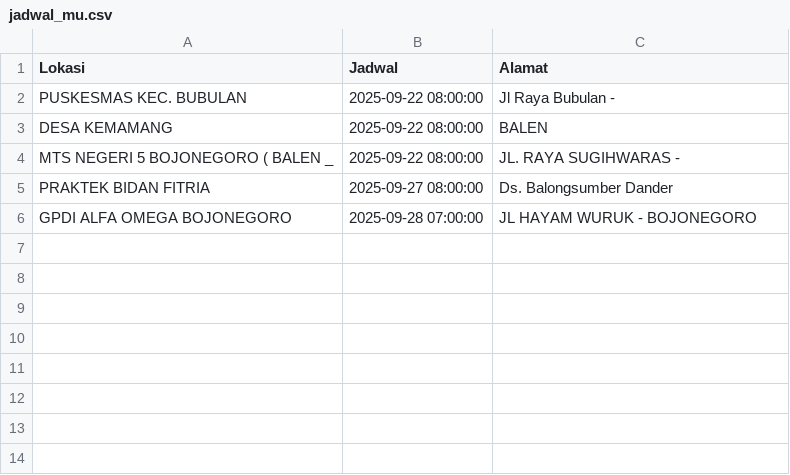
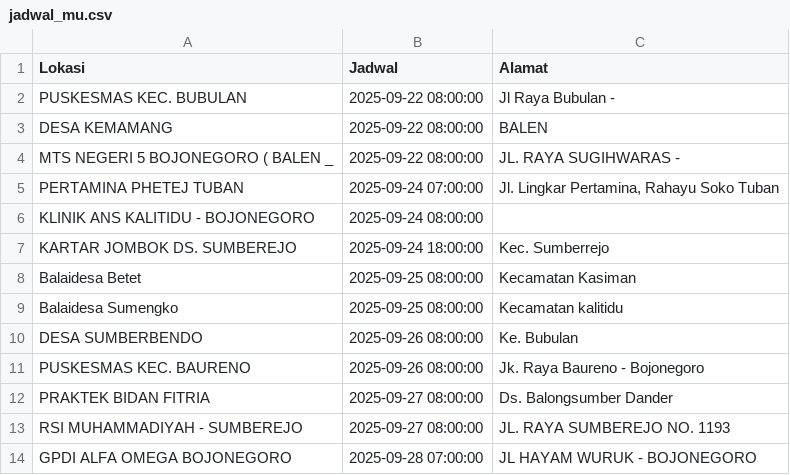
Before and after one commit to uddpmibojonegoro/mobile-unit-schedule, a CSV file: jadwal_mu.csv, drawn as a sheet; the diff names each change by its address in the sheet, - before the commit and + after, or states it on an @@ line.

Commit message:
update Sen Sep 22 09:40:01 WIB 2025

```diff
--- a/jadwal_mu.csv
+++ b/jadwal_mu.csv
+row 5: PERTAMINA PHETEJ TUBAN | 2025-09-24 07:00:00 | Jl. Lingkar Pertamina, Rahayu Soko Tuban
+row 6: KLINIK ANS KALITIDU - BOJONEGORO | 2025-09-24 08:00:00
+row 7: KARTAR JOMBOK DS. SUMBEREJO | 2025-09-24 18:00:00 | Kec. Sumberrejo
+row 8: Balaidesa Betet | 2025-09-25 08:00:00 | Kecamatan Kasiman
+row 9: Balaidesa Sumengko | 2025-09-25 08:00:00 | Kecamatan kalitidu
+row 10: DESA SUMBERBENDO | 2025-09-26 08:00:00 | Ke. Bubulan
+row 11: PUSKESMAS KEC. BAURENO | 2025-09-26 08:00:00 | Jk. Raya Baureno - Bojonegoro
+row 13: RSI MUHAMMADIYAH - SUMBEREJO | 2025-09-27 08:00:00 | JL. RAYA SUMBEREJO NO. 1193
```
